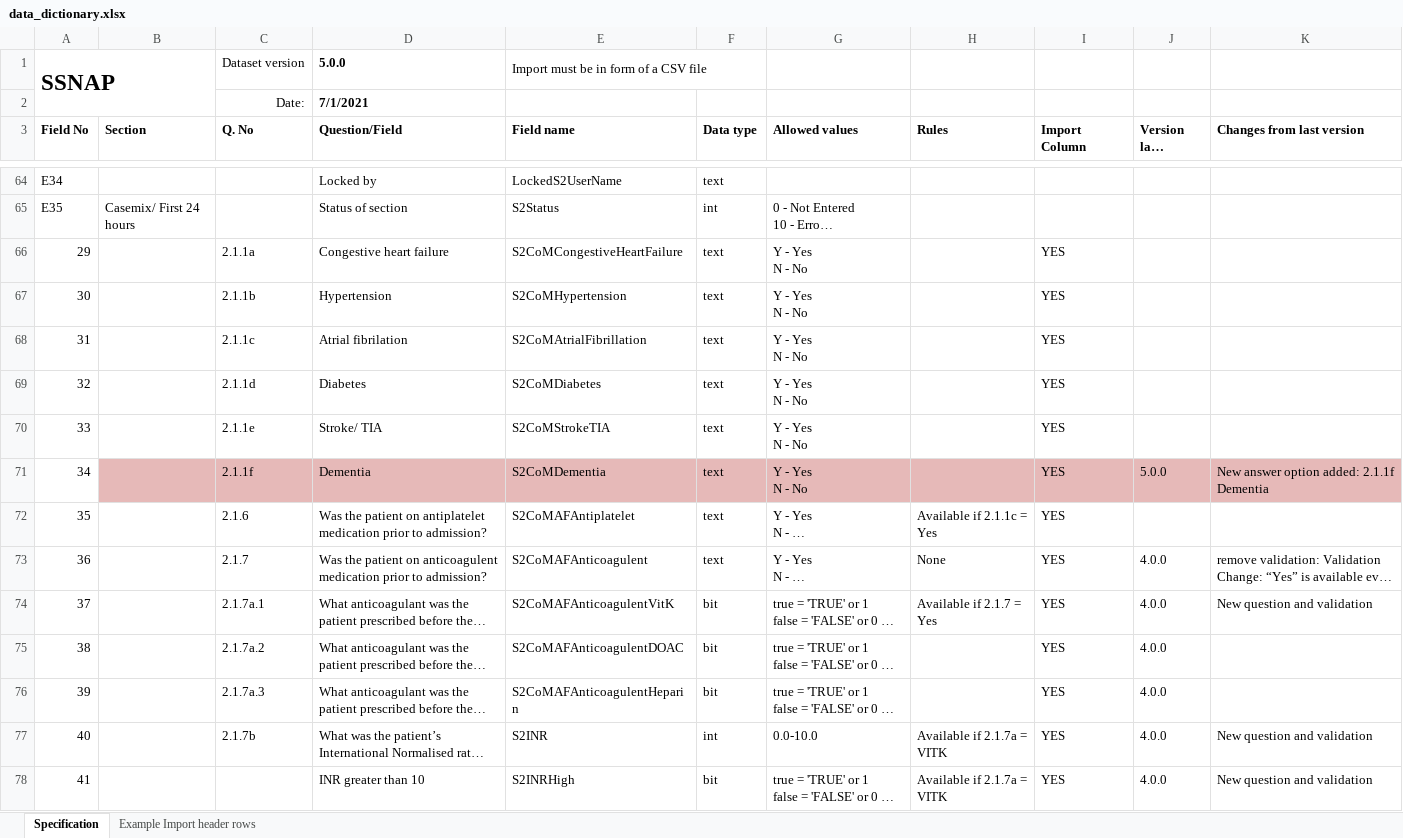
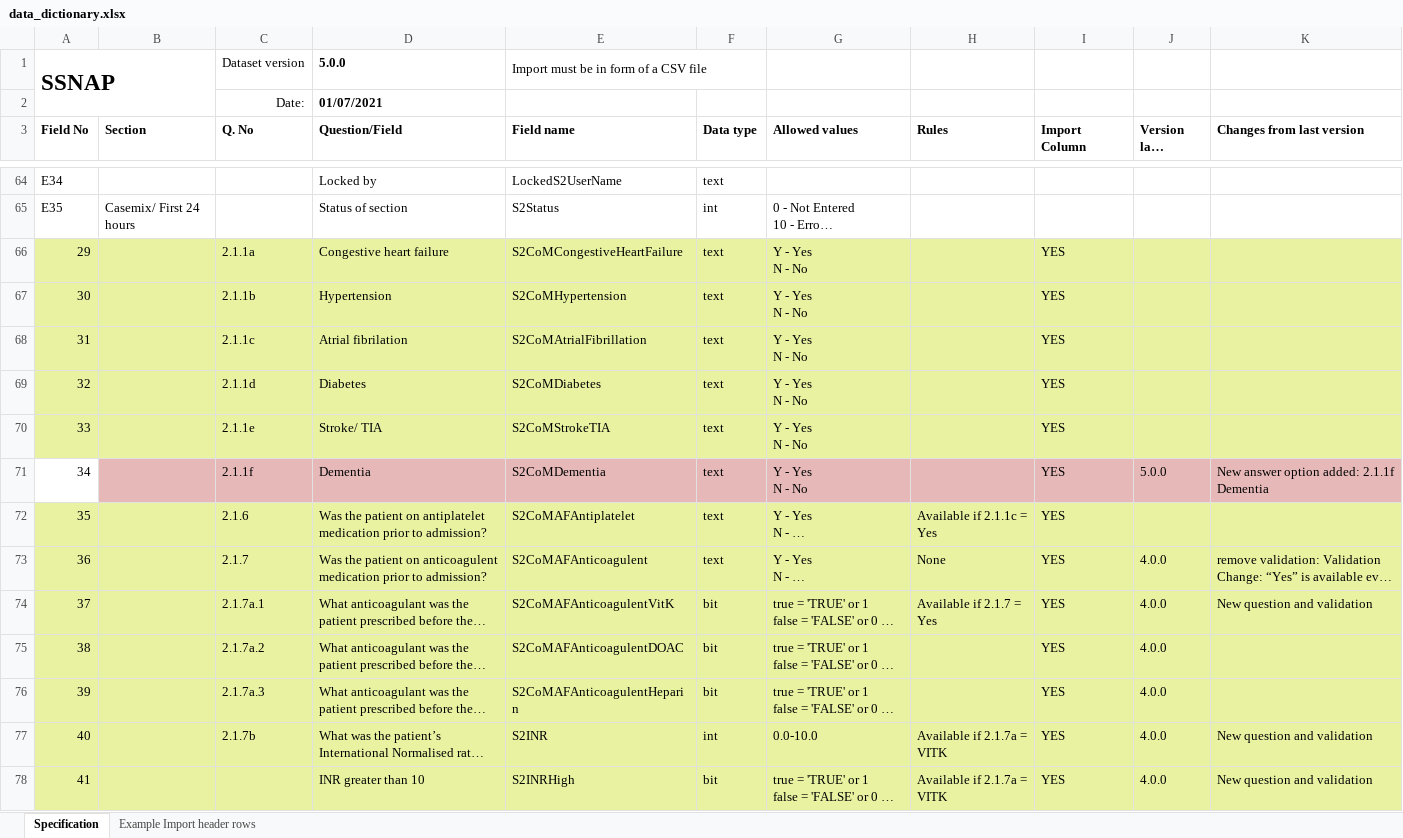
Before and after one commit to samuel-book/samuel_2_data_prep, an Excel workbook: data/data_dictionary.xlsx, sheet Specification, drawn as a sheet; only a part is shown, gaps mark what is left out; long unchanged cells end in …; values as stored, in another font and other column widths than the file's, no borders; table styles not drawn; the diff covers the shown part only; the diff names each change by its address in the sheet, - before the commit and + after, or states it on an @@ line.

Commit message:
Added highlights of variables present in dataset

```diff
--- a/data/data_dictionary.xlsx (sheet Specification)
+++ b/data/data_dictionary.xlsx (sheet Specification)
-D2 (Question/Field): 7/1/2021
+D2 (Question/Field): 01/07/2021
-A66:K70 fill: none
+A66:K70 fill: #E8F2A1
-A72:K78 fill: none
+A72:K78 fill: #E8F2A1
```
Also changed, not shown: cell formats elsewhere in this sheet.
